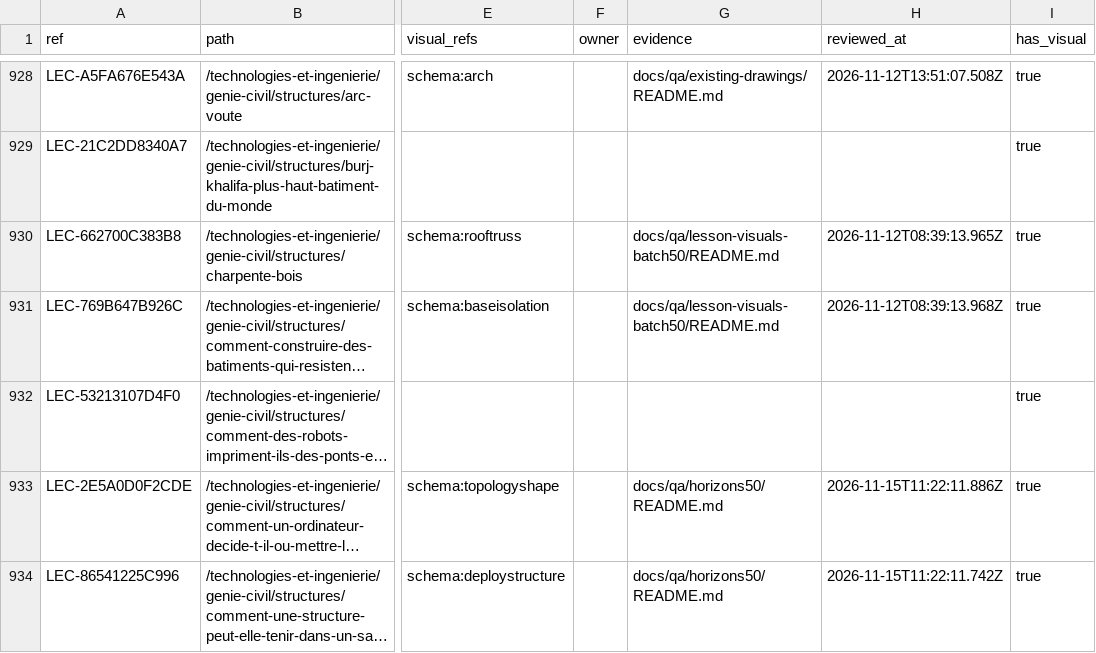
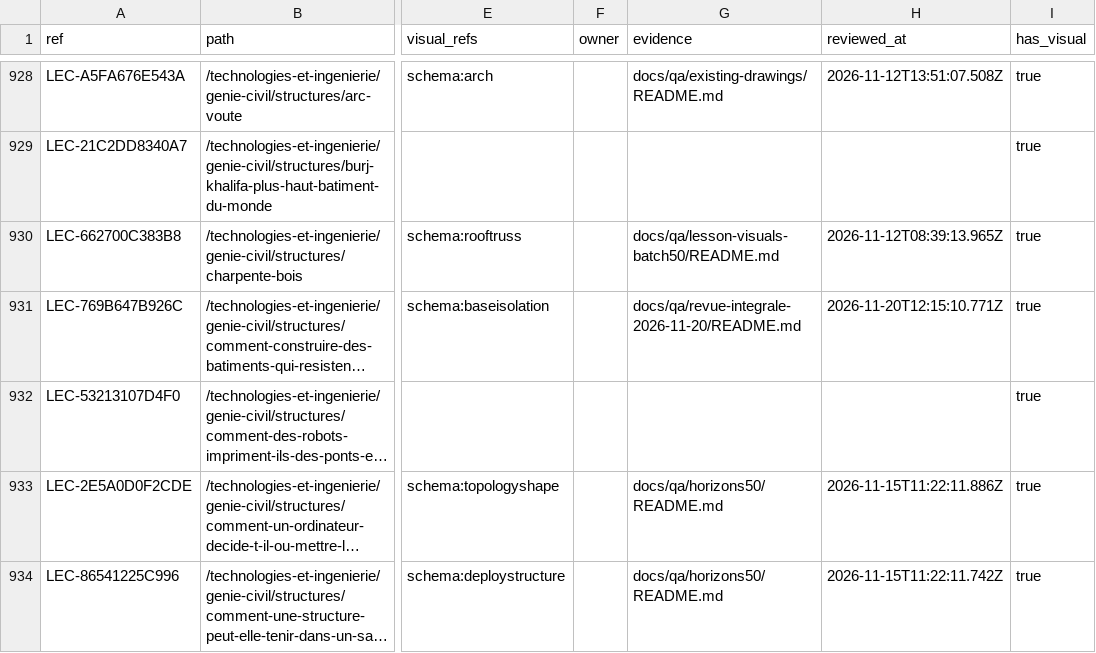
Before and after one commit to FreezyXV/Anakalypto, a CSV file: docs/collaboration/ILLUSTRATION_STATUS.csv, drawn as a sheet; only a part is shown, gaps mark what is left out; long unchanged cells end in …; the diff covers the shown part only; the diff names each change by its address in the sheet, - before the commit and + after, or states it on an @@ line.

Commit message:
Conclure la revue des illustrations avec quinze retouches ciblées

```diff
--- a/docs/collaboration/ILLUSTRATION_STATUS.csv
+++ b/docs/collaboration/ILLUSTRATION_STATUS.csv
-G931 (evidence): docs/qa/lesson-visuals-batch50/README.md
+G931 (evidence): docs/qa/revue-integrale-2026-11-20/README.md
-H931 (reviewed_at): 2026-11-12T08:39:13.968Z
+H931 (reviewed_at): 2026-11-20T12:15:10.771Z
```
Also changed, not shown: 28 edited cells elsewhere in this file, docs/collaboration/VISUAL_INVENTORY.csv, 42 other files.
